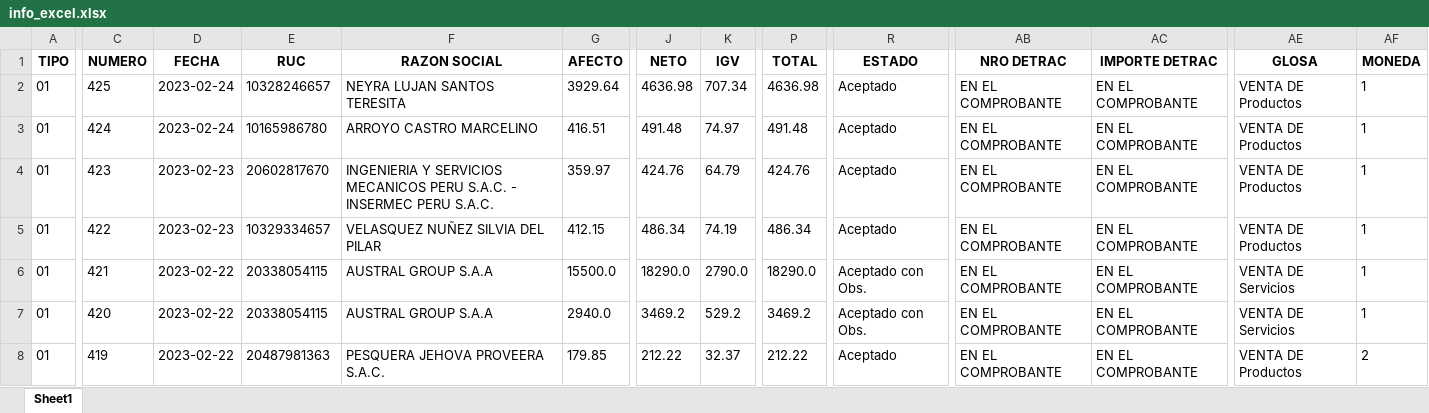
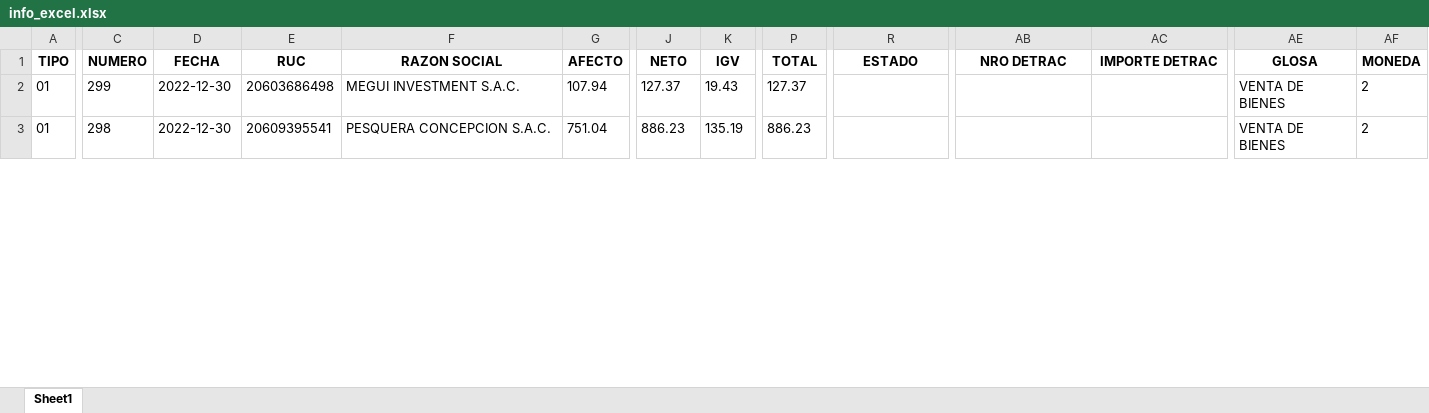
Before and after one commit to afsr2497/sistema_ventas, an Excel workbook: info_excel.xlsx, sheet Sheet1, drawn as a sheet; only a part is shown, gaps mark what is left out; values as stored, in another font and other column widths than the file's, no borders; removed rows and columns are numbered as before the commit, all else as after; rows hold the shown columns only; the diff covers the shown part only; the diff names each change by its address in the sheet, - before the commit and + after, or states it on an @@ line.

```diff
--- a/info_excel.xlsx (sheet Sheet1)
+++ b/info_excel.xlsx (sheet Sheet1)
-C2 (NUMERO): 425
+C2 (NUMERO): 299
-D2 (FECHA): 2023-02-24
+D2 (FECHA): 2022-12-30
-E2 (RUC): 10328246657
+E2 (RUC): 20603686498
-F2 (RAZON SOCIAL): NEYRA LUJAN SANTOS TERESITA
+F2 (RAZON SOCIAL): MEGUI INVESTMENT S.A.C.
-G2 (AFECTO): 3929.64
+G2 (AFECTO): 107.94
-J2 (NETO): 4636.98
+J2 (NETO): 127.37
-K2 (IGV): 707.34
+K2 (IGV): 19.43
-P2 (TOTAL): 4636.98
+P2 (TOTAL): 127.37
-R2 (ESTADO): Aceptado
+R2 (ESTADO): (empty)
-AB2 (NRO DETRAC): EN EL COMPROBANTE
+AB2 (NRO DETRAC): (empty)
-AC2 (IMPORTE DETRAC): EN EL COMPROBANTE
+AC2 (IMPORTE DETRAC): (empty)
-AE2 (GLOSA): VENTA DE Productos
+AE2 (GLOSA): VENTA DE BIENES
-AF2 (MONEDA): 1
+AF2 (MONEDA): 2
-row 3: 01 | 424 | 2023-02-24 | 10165986780 | ARROYO CASTRO MARCELINO | 416.51 | 491.48 | 74.97 | 491.48 | Aceptado | EN EL COMPROBANTE | EN EL COMPROBANTE | VENTA DE Productos | 1
-row 4: 01 | 423 | 2023-02-23 | 20602817670 | INGENIERIA Y SERVICIOS MECANICOS PERU S.A.C. - INSERMEC PERU S.A.C. | 359.97 | 424.76 | 64.79 | 424.76 | Aceptado | EN EL COMPROBANTE | EN EL COMPROBANTE | VENTA DE Productos | 1
-row 5: 01 | 422 | 2023-02-23 | 10329334657 | VELASQUEZ NUÑEZ SILVIA DEL PILAR | 412.15 | 486.34 | 74.19 | 486.34 | Aceptado | EN EL COMPROBANTE | EN EL COMPROBANTE | VENTA DE Productos | 1
-row 6: 01 | 421 | 2023-02-22 | 20338054115 | AUSTRAL GROUP S.A.A | 15500.0 | 18290.0 | 2790.0 | 18290.0 | Aceptado con Obs. | EN EL COMPROBANTE | EN EL COMPROBANTE | VENTA DE Servicios | 1
-row 7: 01 | 420 | 2023-02-22 | 20338054115 | AUSTRAL GROUP S.A.A | 2940.0 | 3469.2 | 529.2 | 3469.2 | Aceptado con Obs. | EN EL COMPROBANTE | EN EL COMPROBANTE | VENTA DE Servicios | 1
-C3 (NUMERO): 419
+C3 (NUMERO): 298
-D3 (FECHA): 2023-02-22
+D3 (FECHA): 2022-12-30
-E3 (RUC): 20487981363
+E3 (RUC): 20609395541
-F3 (RAZON SOCIAL): PESQUERA JEHOVA PROVEERA S.A.C.
+F3 (RAZON SOCIAL): PESQUERA CONCEPCION S.A.C.
-G3 (AFECTO): 179.85
+G3 (AFECTO): 751.04
-J3 (NETO): 212.22
+J3 (NETO): 886.23
-K3 (IGV): 32.37
+K3 (IGV): 135.19
-P3 (TOTAL): 212.22
+P3 (TOTAL): 886.23
-R3 (ESTADO): Aceptado
+R3 (ESTADO): (empty)
-AB3 (NRO DETRAC): EN EL COMPROBANTE
+AB3 (NRO DETRAC): (empty)
-AC3 (IMPORTE DETRAC): EN EL COMPROBANTE
+AC3 (IMPORTE DETRAC): (empty)
-AE3 (GLOSA): VENTA DE Productos
+AE3 (GLOSA): VENTA DE BIENES
```
Also changed, not shown: 14 removed rows and 467 edited cells elsewhere in this sheet, 2 other files.
